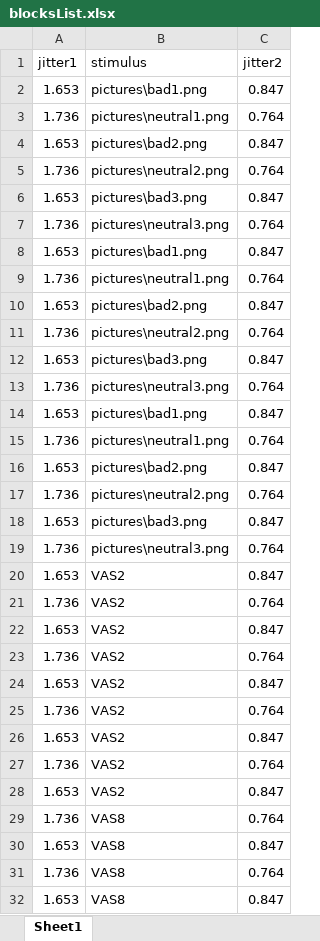
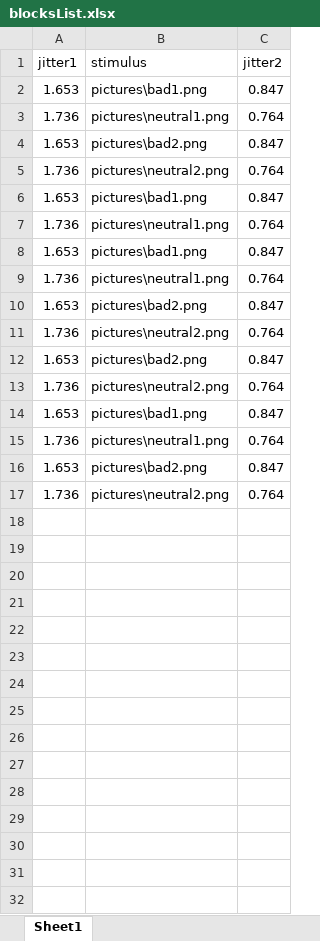
Before and after one commit to noanutke/Noam, an Excel workbook: blocksList.xlsx, sheet Sheet1, drawn as a sheet; only a part is shown; values as stored, in another font and other column widths than the file's, no borders; the diff covers the shown part only; the diff names each change by its address in the sheet, - before the commit and + after, or states it on an @@ line.

```diff
--- a/blocksList.xlsx (sheet Sheet1)
+++ b/blocksList.xlsx (sheet Sheet1)
-B6 (stimulus): pictures\bad3.png
+B6 (stimulus): pictures\bad1.png
-B7 (stimulus): pictures\neutral3.png
+B7 (stimulus): pictures\neutral1.png
-B12 (stimulus): pictures\bad3.png
+B12 (stimulus): pictures\bad2.png
-B13 (stimulus): pictures\neutral3.png
+B13 (stimulus): pictures\neutral2.png
-row 18: 1.653 | pictures\bad3.png | 0.847
-row 19: 1.736 | pictures\neutral3.png | 0.764
-row 20: 1.653 | VAS2 | 0.847
-row 21: 1.736 | VAS2 | 0.764
-row 22: 1.653 | VAS2 | 0.847
-row 23: 1.736 | VAS2 | 0.764
-row 24: 1.653 | VAS2 | 0.847
-row 25: 1.736 | VAS2 | 0.764
-row 26: 1.653 | VAS2 | 0.847
-row 27: 1.736 | VAS2 | 0.764
-row 28: 1.653 | VAS2 | 0.847
-row 29: 1.736 | VAS8 | 0.764
-row 30: 1.653 | VAS8 | 0.847
-row 31: 1.736 | VAS8 | 0.764
-row 32: 1.653 | VAS8 | 0.847
```
Also changed, not shown: 5 removed rows elsewhere in this sheet, 3 other files.
